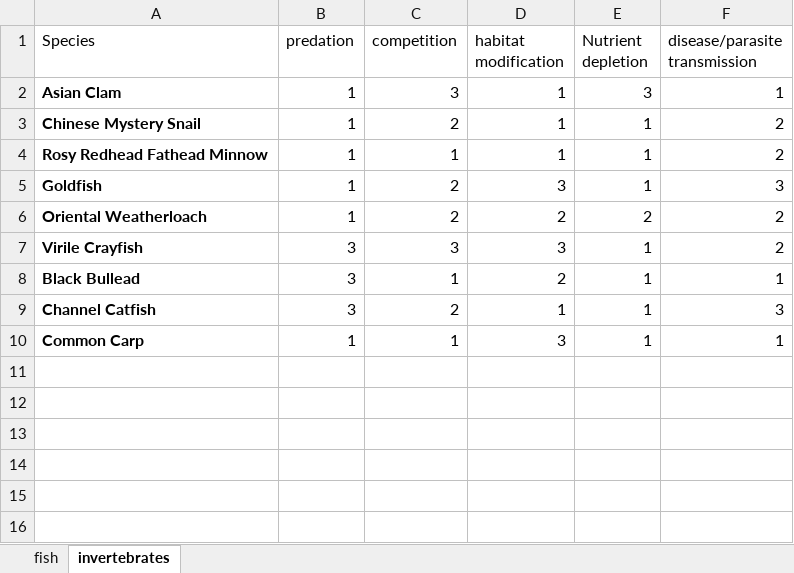
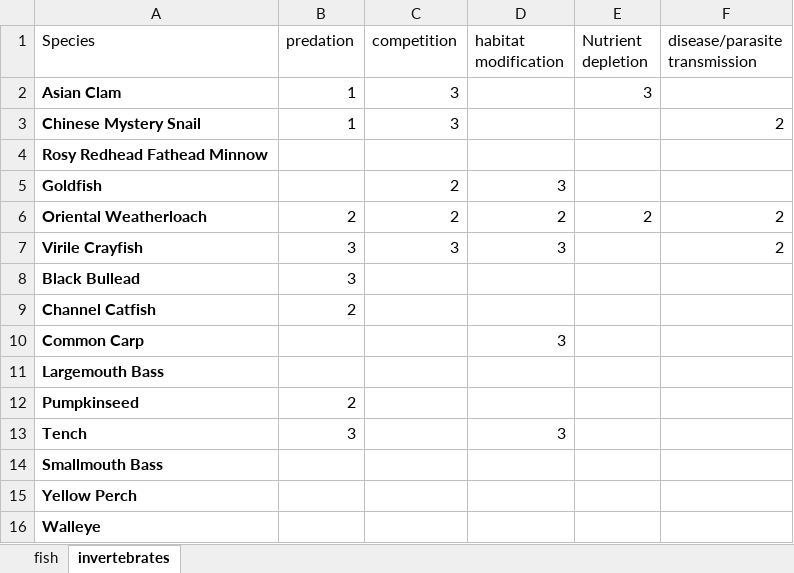
Before and after one commit to johnpphelan/SAR_prioritization_model, an Excel workbook: data/ais_effects.xlsx, sheet invertebrates, drawn as a sheet; values as stored, in another font and other column widths than the file's, no borders; the diff names each change by its address in the sheet, - before the commit and + after, or states it on an @@ line.

Commit message:
ais effects change

```diff
--- a/data/ais_effects.xlsx (sheet invertebrates)
+++ b/data/ais_effects.xlsx (sheet invertebrates)
-D2:D4 (habitat modification): 1
+D2:D4 (habitat modification): (empty)
-F2 (disease/parasite transmission): 1
+F2 (disease/parasite transmission): (empty)
-C3 (competition): 2
+C3 (competition): 3
-E3:E5 (Nutrient depletion): 1
+E3:E5 (Nutrient depletion): (empty)
-B4:B5 (predation): 1
+B4:B5 (predation): (empty)
-C4 (competition): 1
+C4 (competition): (empty)
-F4 (disease/parasite transmission): 2
+F4 (disease/parasite transmission): (empty)
-F5 (disease/parasite transmission): 3
+F5 (disease/parasite transmission): (empty)
-B6 (predation): 1
+B6 (predation): 2
-E7:E10 (Nutrient depletion): 1
+E7:E10 (Nutrient depletion): (empty)
-C8 (competition): 1
+C8 (competition): (empty)
-D8 (habitat modification): 2
+D8 (habitat modification): (empty)
-F8 (disease/parasite transmission): 1
+F8 (disease/parasite transmission): (empty)
-B9 (predation): 3
+B9 (predation): 2
-C9 (competition): 2
+C9 (competition): (empty)
-D9 (habitat modification): 1
+D9 (habitat modification): (empty)
-F9 (disease/parasite transmission): 3
+F9 (disease/parasite transmission): (empty)
-B10 (predation): 1
+B10 (predation): (empty)
-C10 (competition): 1
+C10 (competition): (empty)
-F10 (disease/parasite transmission): 1
+F10 (disease/parasite transmission): (empty)
+row 11: Largemouth Bass
+row 12: Pumpkinseed | 2
+row 13: Tench | 3 |  | 3
+row 14: Smallmouth Bass
+row 15: Yellow Perch
+row 16: Walleye
```
Also changed, not shown: sheet fish.
